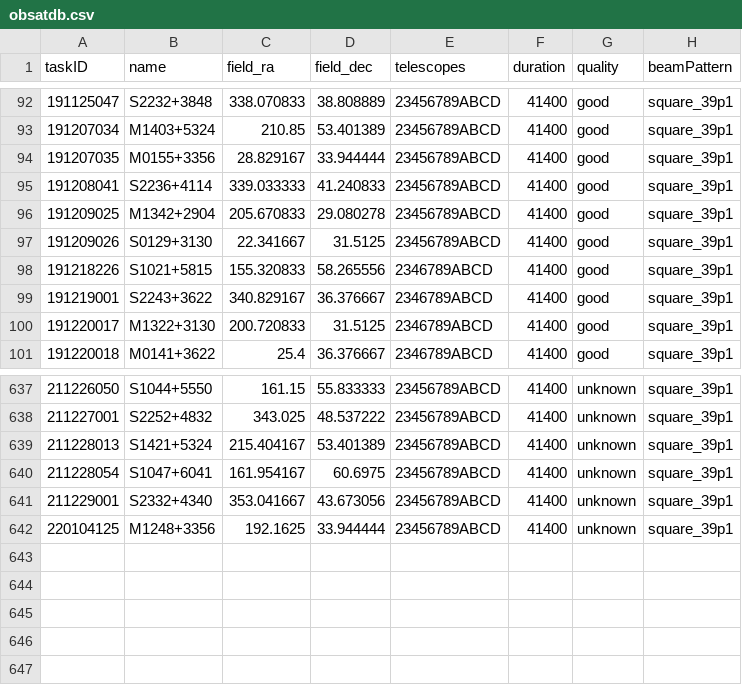
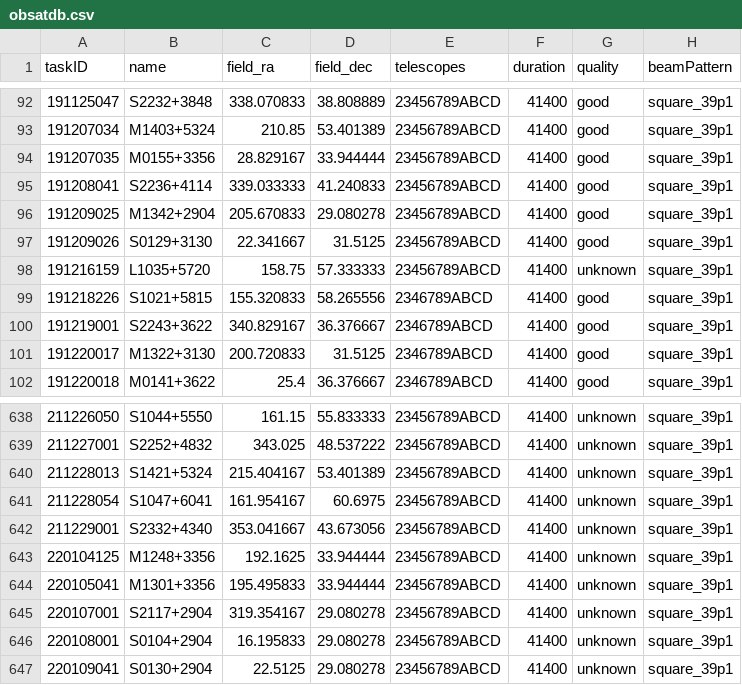
Before and after one commit to eakadams/aperinfo, a CSV file: files/obsatdb.csv, drawn as a sheet; only a part is shown, gaps mark what is left out; the diff names each change by its address in the sheet, - before the commit and + after, or states it on an @@ line.

```diff
--- a/files/obsatdb.csv
+++ b/files/obsatdb.csv
+row 98: 191216159 | L1035+5720 | 158.75 | 57.333333 | 23456789ABCD | 41400 | unknown | square_39p1
+row 644: 220105041 | M1301+3356 | 195.495833 | 33.944444 | 23456789ABCD | 41400 | unknown | square_39p1
+row 645: 220107001 | S2117+2904 | 319.354167 | 29.080278 | 23456789ABCD | 41400 | unknown | square_39p1
+row 646: 220108001 | S0104+2904 | 16.195833 | 29.080278 | 23456789ABCD | 41400 | unknown | square_39p1
+row 647: 220109041 | S0130+2904 | 22.5125 | 29.080278 | 23456789ABCD | 41400 | unknown | square_39p1
```
Also changed, not shown: 1 other file.
